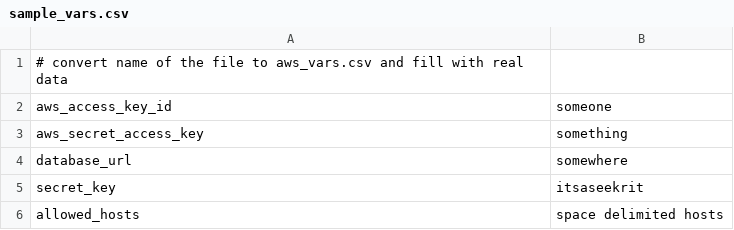
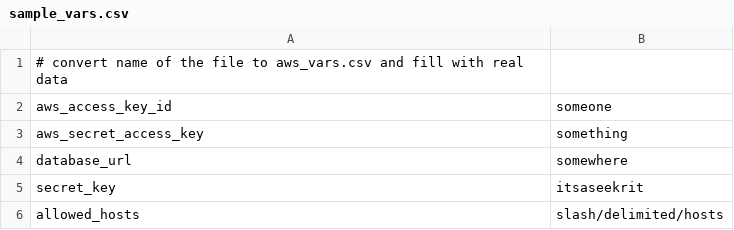
Before and after one commit to nhuntwalker/kyeisha-site, a CSV file: ansible/vars/sample_vars.csv, drawn as a sheet.

Commit message:
Cleaned up the supplementary data

```diff
--- a/ansible/vars/sample_vars.csv
+++ b/ansible/vars/sample_vars.csv
@@ -5,2 +5,2 @@ database_url,somewhere
 secret_key,itsaseekrit
-allowed_hosts,space delimited hosts
+allowed_hosts,slash/delimited/hosts
```
Also changed, not shown: 3 other files.
